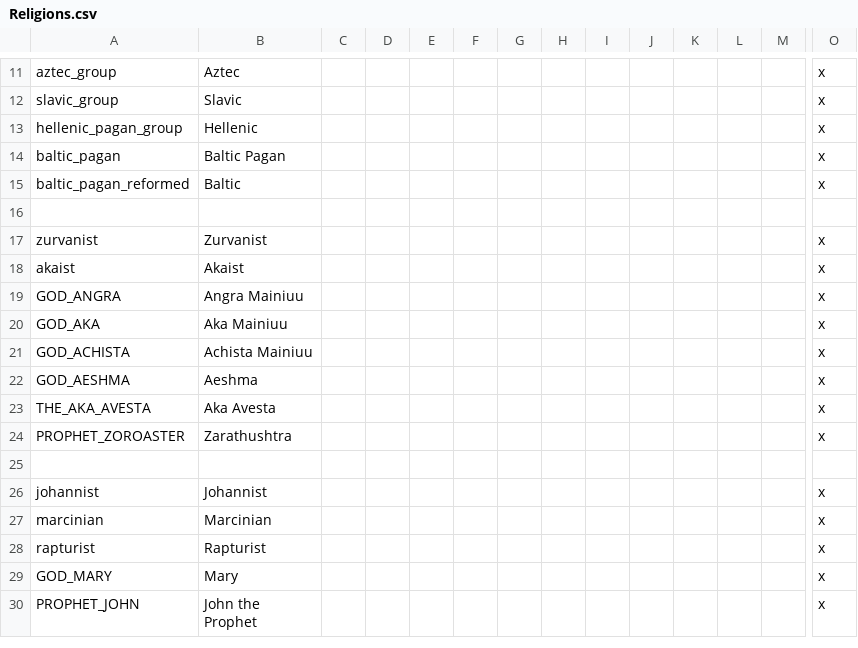
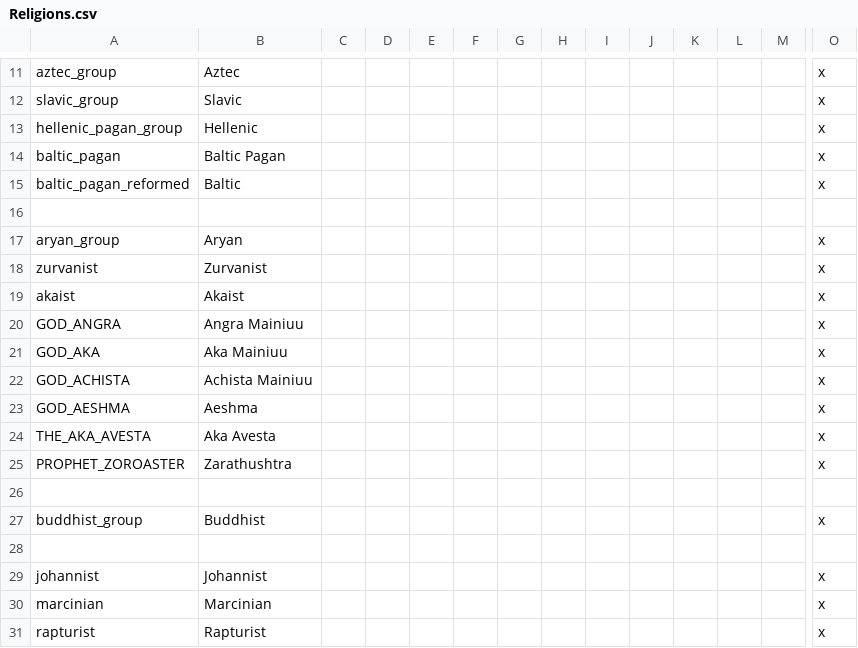
Before and after one commit to darkgamma/erebos-mod, a CSV file: localisation/Religions.csv, drawn as a sheet; only a part is shown, gaps mark what is left out; the shorter side is filled out with more unchanged rows; rows hold the shown columns only; the diff names each change by its address in the sheet, - before the commit and + after, or states it on an @@ line.

```diff
--- a/localisation/Religions.csv
+++ b/localisation/Religions.csv
+row 17: aryan_group | Aryan |  |  |  |  |  |  |  |  |  |  |  | x
+row 26: (empty)
+row 27: buddhist_group | Buddhist |  |  |  |  |  |  |  |  |  |  |  | x
```
Also changed, not shown: localisation/Cultures.csv, 1 other file.
